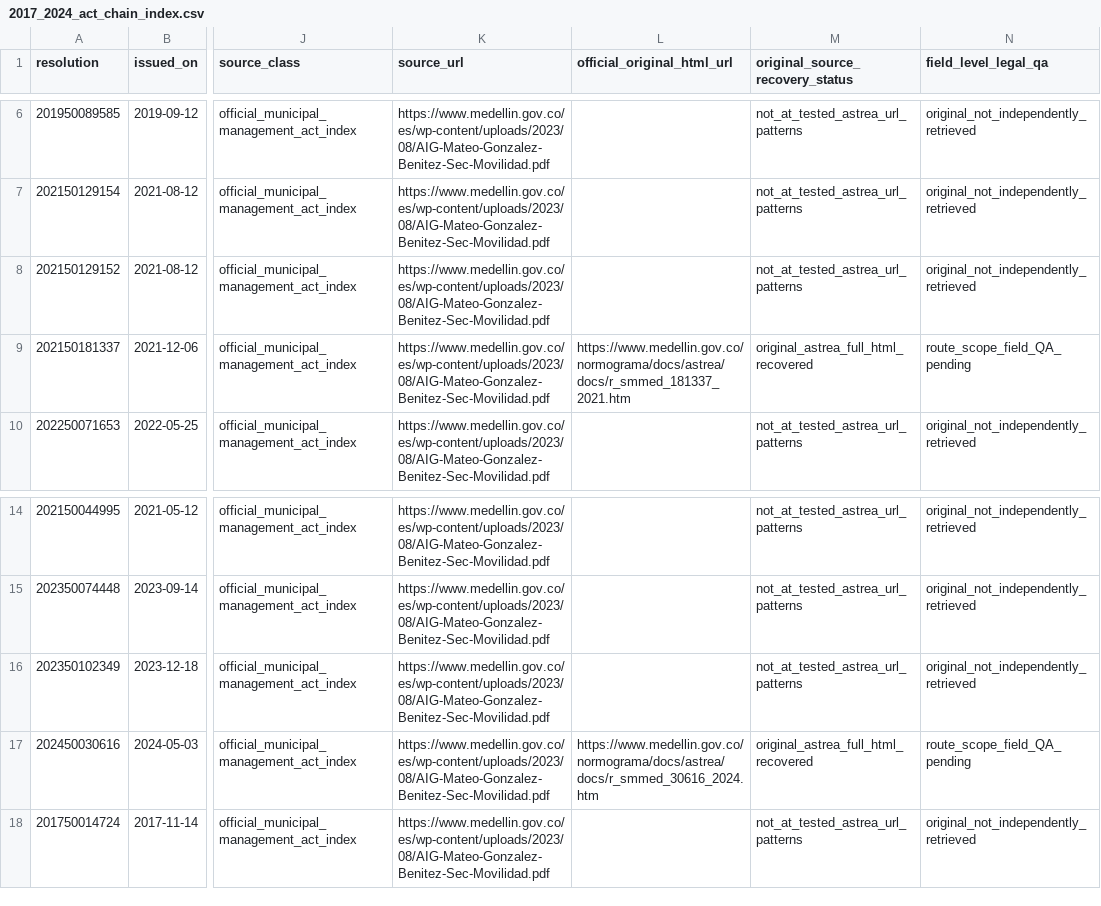
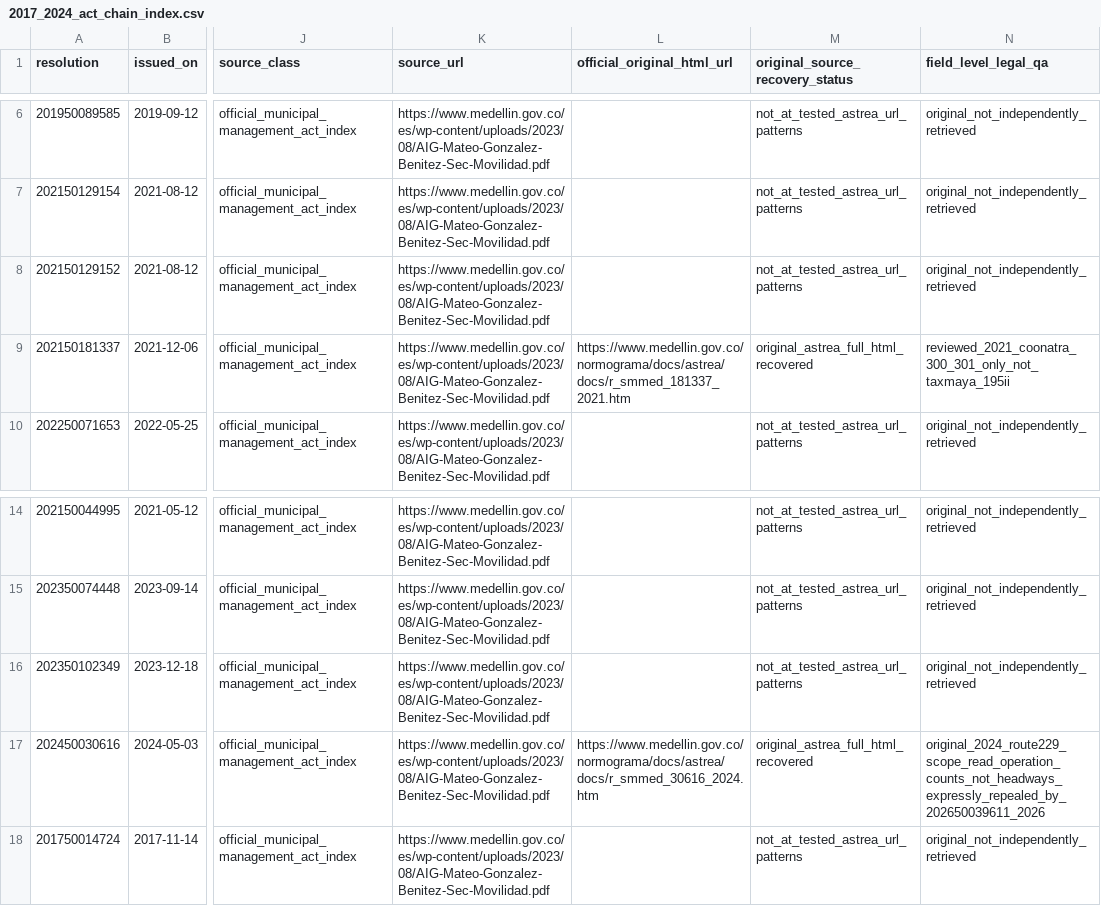
Before and after one commit to ColombiaTransit/gtfs-medellin-colectivos, a CSV file: data/resolutions/2017_2024_act_chain_index.csv, drawn as a sheet; only a part is shown, gaps mark what is left out; the diff names each change by its address in the sheet, - before the commit and + after, or states it on an @@ line.

Commit message:
research: close recovered historic originals with 2024 repeal and 2021 route-scope findings

```diff
--- a/data/resolutions/2017_2024_act_chain_index.csv
+++ b/data/resolutions/2017_2024_act_chain_index.csv
-N9 (field_level_legal_qa): route_scope_field_QA_pending
+N9 (field_level_legal_qa): reviewed_2021_coonatra_300_301_only_not_taxmaya_195ii
-N17 (field_level_legal_qa): route_scope_field_QA_pending
+N17 (field_level_legal_qa): original_2024_route229_scope_read_operation_counts_not_headways_expressly_repealed_by_202650039611_2026
```
